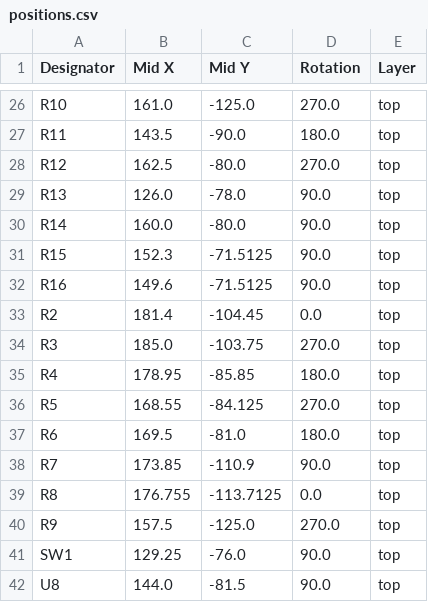
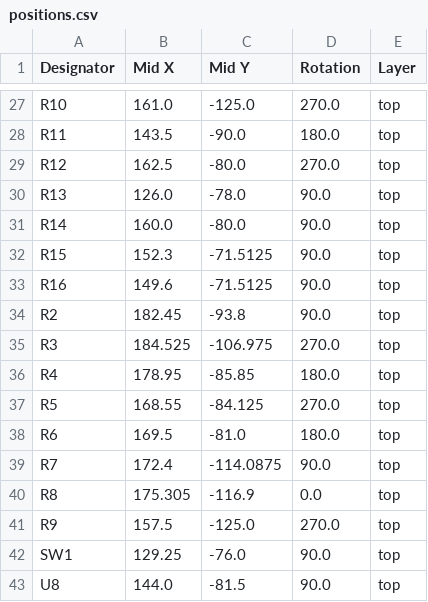
Before and after one commit to camerongillingham93/night-light, a CSV file: hardware/board-files/nightLight-r3/production/positions.csv, drawn as a sheet; only a part is shown, gaps mark what is left out; the diff covers the shown part only.

```diff
--- a/hardware/board-files/nightLight-r3/production/positions.csv
+++ b/hardware/board-files/nightLight-r3/production/positions.csv
@@ -32,4 +33,4 @@ R15,152.3,-71.5125,90.0,top
 R16,149.6,-71.5125,90.0,top
-R2,181.4,-104.45,0.0,top
-R3,185.0,-103.75,270.0,top
+R2,182.45,-93.8,90.0,top
+R3,184.525,-106.975,270.0,top
 R4,178.95,-85.85,180.0,top
@@ -37,4 +38,4 @@ R5,168.55,-84.125,270.0,top
 R6,169.5,-81.0,180.0,top
-R7,173.85,-110.9,90.0,top
-R8,176.755,-113.7125,0.0,top
+R7,172.4,-114.0875,90.0,top
+R8,175.305,-116.9,0.0,top
 R9,157.5,-125.0,270.0,top
```
Also changed, not shown: 1 added row and 20 edited cells elsewhere in this file, hardware/board-files/nightLight-r3/production/bom.csv, hardware/board-files/nightLight-r3/production/designators.csv, 19 other files.
